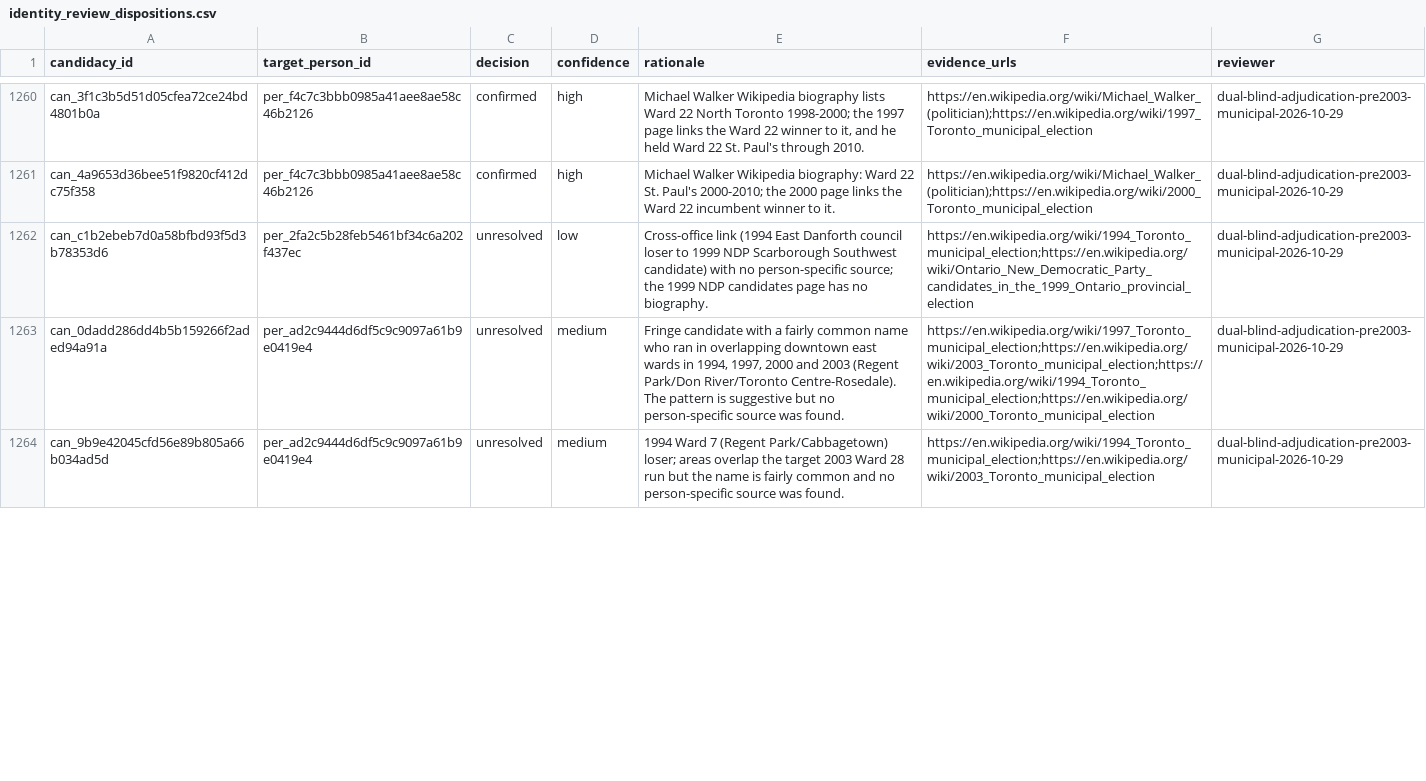
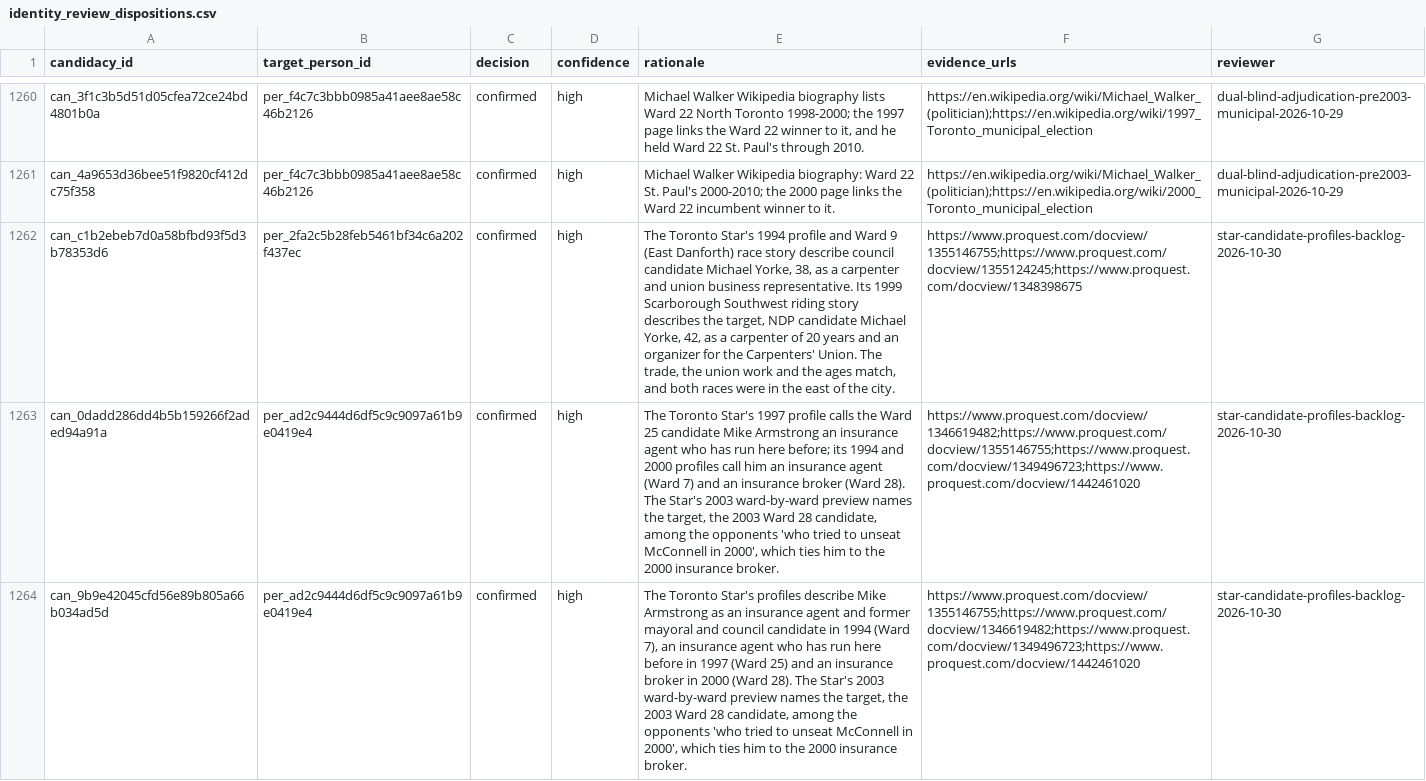
Before and after one commit to alexwolson/toronto-election-results, a CSV file: data/reference/identity_review_dispositions.csv, drawn as a sheet; only a part is shown, gaps mark what is left out; the diff covers the shown part only; the diff names each change by its address in the sheet, - before the commit and + after, or states it on an @@ line.

```diff
--- a/data/reference/identity_review_dispositions.csv
+++ b/data/reference/identity_review_dispositions.csv
-C1262:C1264 (decision): unresolved
+C1262:C1264 (decision): confirmed
-D1262 (confidence): low
+D1262 (confidence): high
-E1262 (rationale): Cross-office link (1994 East Danforth council loser to 1999 NDP Scarborough Southwest candidate) with no person-specific source; the 1999 NDP candidates page has no biography.
+E1262 (rationale): The Toronto Star's 1994 profile and Ward 9 (East Danforth) race story describe council candidate Michael Yorke, 38, as a carpenter and union business representative. Its 1999 Scarborough Southwest riding story describes the target, NDP candidate Michael Yorke, 42, as a carpenter of 20 years and an organizer for the Carpenters' Union. The trade, the union work and the ages match, and both races were in the east of the city.
-F1262 (evidence_urls): https://en.wikipedia.org/wiki/1994_Toronto_municipal_election;https://en.wikipedia.org/wiki/Ontario_New_Democratic_Party_candidates_in_the_1999_Ontario_provincial_election
+F1262 (evidence_urls): https://www.proquest.com/docview/1355146755;https://www.proquest.com/docview/1355124245;https://www.proquest.com/docview/1348398675
-G1262:G1264 (reviewer): dual-blind-adjudication-pre2003-municipal-2026-10-29
+G1262:G1264 (reviewer): star-candidate-profiles-backlog-2026-10-30
-D1263:D1264 (confidence): medium
+D1263:D1264 (confidence): high
-E1263 (rationale): Fringe candidate with a fairly common name who ran in overlapping downtown east wards in 1994, 1997, 2000 and 2003 (Regent Park/Don River/Toronto Centre-Rosedale). The pattern is suggestive but no person-specific source was found.
+E1263 (rationale): The Toronto Star's 1997 profile calls the Ward 25 candidate Mike Armstrong an insurance agent who has run here before; its 1994 and 2000 profiles call him an insurance agent (Ward 7) and an insurance broker (Ward 28). The Star's 2003 ward-by-ward preview names the target, the 2003 Ward 28 candidate, among the opponents 'who tried to unseat McConnell in 2000', which ties him to the 2000 insurance broker.
-F1263 (evidence_urls): https://en.wikipedia.org/wiki/1997_Toronto_municipal_election;https://en.wikipedia.org/wiki/2003_Toronto_municipal_election;https://en.wikipedia.org/wiki/1994_Toronto_municipal_election;https://en.wikipedia.org/wiki/2000_Toronto_municipal_election
+F1263 (evidence_urls): https://www.proquest.com/docview/1346619482;https://www.proquest.com/docview/1355146755;https://www.proquest.com/docview/1349496723;https://www.proquest.com/docview/1442461020
-E1264 (rationale): 1994 Ward 7 (Regent Park/Cabbagetown) loser; areas overlap the target 2003 Ward 28 run but the name is fairly common and no person-specific source was found.
+E1264 (rationale): The Toronto Star's profiles describe Mike Armstrong as an insurance agent and former mayoral and council candidate in 1994 (Ward 7), an insurance agent who has run here before in 1997 (Ward 25) and an insurance broker in 2000 (Ward 28). The Star's 2003 ward-by-ward preview names the target, the 2003 Ward 28 candidate, among the opponents 'who tried to unseat McConnell in 2000', which ties him to the 2000 insurance broker.
-F1264 (evidence_urls): https://en.wikipedia.org/wiki/1994_Toronto_municipal_election;https://en.wikipedia.org/wiki/2003_Toronto_municipal_election
+F1264 (evidence_urls): https://www.proquest.com/docview/1355146755;https://www.proquest.com/docview/1346619482;https://www.proquest.com/docview/1349496723;https://www.proquest.com/docview/1442461020
```
Also changed, not shown: 98 edited cells elsewhere in this file, data/out/people.csv, 12 other files.
